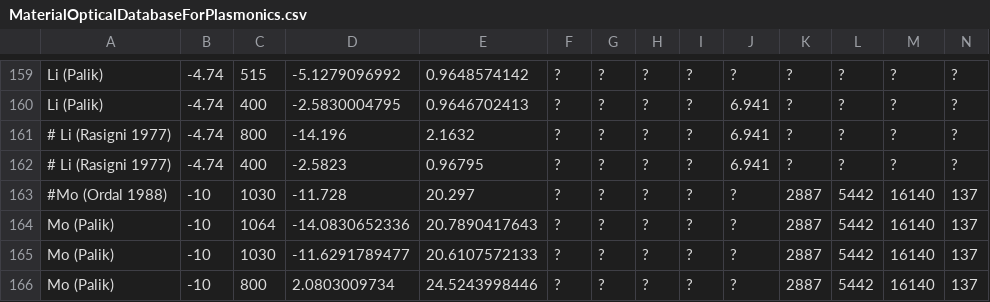
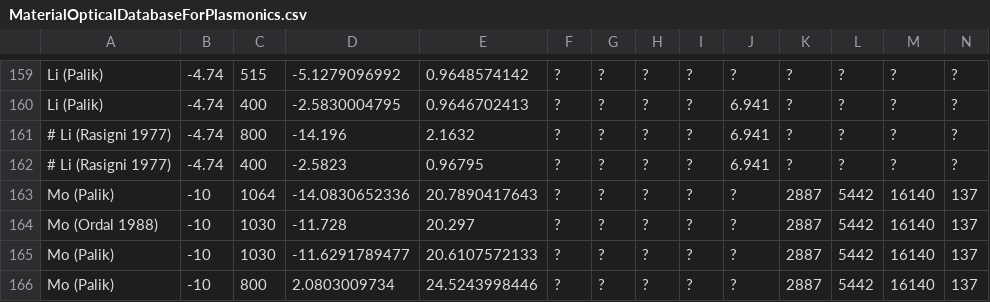
Before and after one commit to tjyderrien/spp-extended-theory, a CSV file: SimpleSPP/MaterialOpticalDatabaseForPlasmonics.csv, drawn as a sheet; only a part is shown, gaps mark what is left out.

Commit message:
Optical database: minor change about Mo.

```diff
--- a/SimpleSPP/MaterialOpticalDatabaseForPlasmonics.csv
+++ b/SimpleSPP/MaterialOpticalDatabaseForPlasmonics.csv
@@ -162,4 +162,4 @@ Li (Palik)	-4.74	400	-2.5830004795	0.9646702413	?	?	?	?	6.941	?	?	?	?
 # Li (Rasigni 1977)	-4.74	400	-2.5823	0.96795	?	?	?	?	6.941	?	?	?	?
-#Mo (Ordal 1988)	-10	1030	-11.728	20.297	?	?	?	?	?	2887	5442	16140	137
 Mo (Palik)	-10	1064	-14.0830652336	20.7890417643	?	?	?	?	?	2887	5442	16140	137
+Mo (Ordal 1988)	-10	1030	-11.728	20.297	?	?	?	?	?	2887	5442	16140	137
 Mo (Palik)	-10	1030	-11.6291789477	20.6107572133	?	?	?	?	?	2887	5442	16140	137
```
